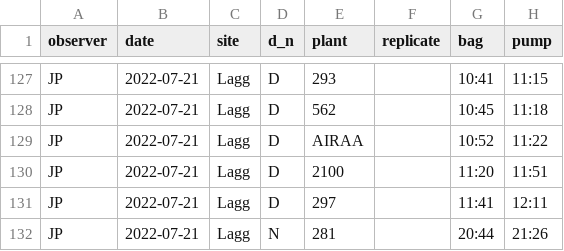
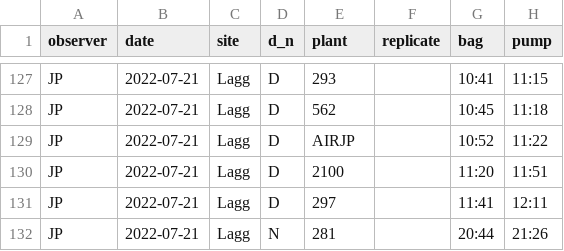
Before and after one commit to jmpowers/ipomopsis-nitrogen, a CSV file: data/2022 Poverty Gulch Volatiles.csv, drawn as a sheet; only a part is shown, gaps mark what is left out; the diff names each change by its address in the sheet, - before the commit and + after, or states it on an @@ line.

```diff
--- a/data/2022 Poverty Gulch Volatiles.csv
+++ b/data/2022 Poverty Gulch Volatiles.csv
-E129 (plant): AIRAA
+E129 (plant): AIRJP
```
Also changed, not shown: 6 other files.
